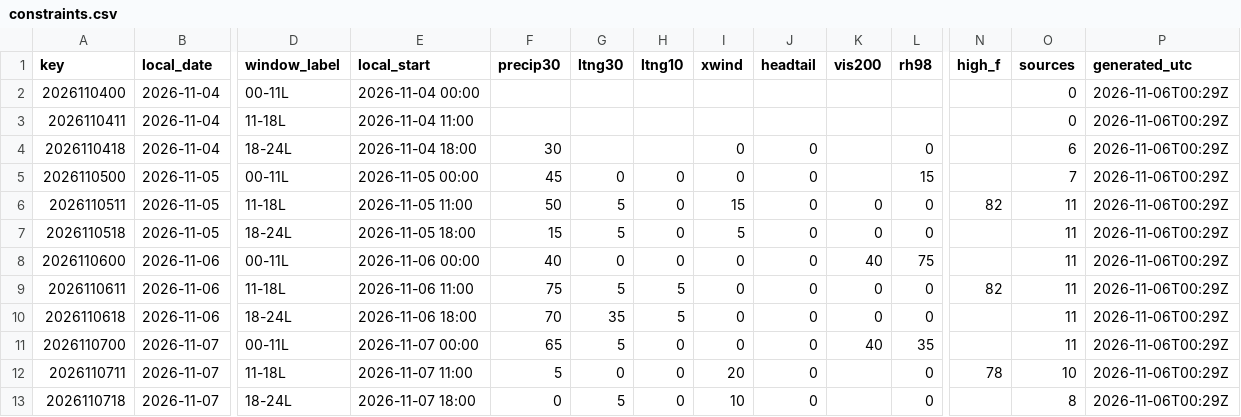
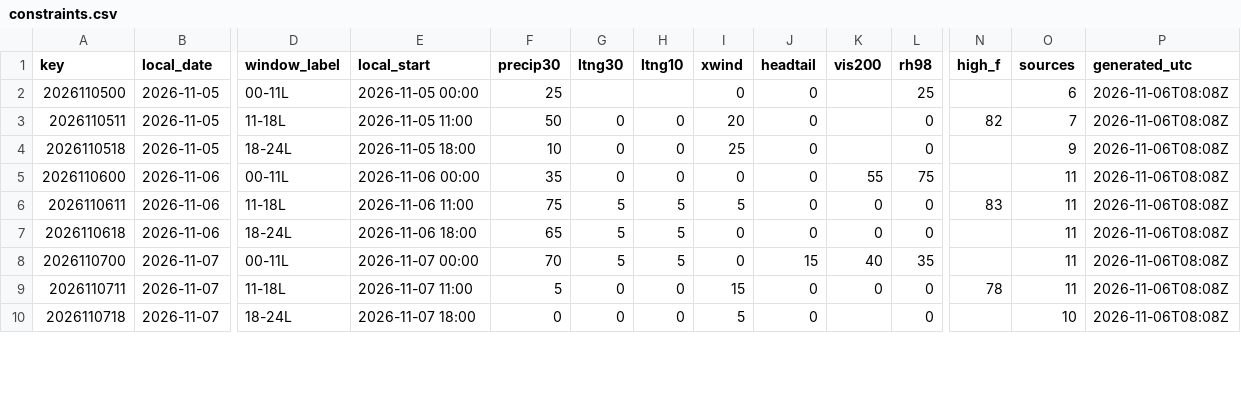
Before and after one commit to cyclonecizek/SLFWeather, a CSV file: docs/data/constraints.csv, drawn as a sheet; only a part is shown, gaps mark what is left out; removed rows and columns are numbered as before the commit, all else as after; rows hold the shown columns only; the diff covers the shown part only; the diff names each change by its address in the sheet, - before the commit and + after, or states it on an @@ line.

```diff
--- a/docs/data/constraints.csv
+++ b/docs/data/constraints.csv
-row 2: 2026110400 | 2026-11-04 | 00-11L | 2026-11-04 00:00 |  |  |  |  |  |  |  |  | 0 | 2026-11-06T00:29Z
-row 3: 2026110411 | 2026-11-04 | 11-18L | 2026-11-04 11:00 |  |  |  |  |  |  |  |  | 0 | 2026-11-06T00:29Z
-row 4: 2026110418 | 2026-11-04 | 18-24L | 2026-11-04 18:00 | 30 |  |  | 0 | 0 |  | 0 |  | 6 | 2026-11-06T00:29Z
-F2 (precip30): 45
+F2 (precip30): 25
-G2 (ltng30): 0
+G2 (ltng30): (empty)
-H2 (ltng10): 0
+H2 (ltng10): (empty)
-L2 (rh98): 15
+L2 (rh98): 25
-O2 (sources): 7
+O2 (sources): 6
-P2:P10 (generated_utc): 2026-11-06T00:29Z
+P2:P10 (generated_utc): 2026-11-06T08:08Z
-G3:G4 (ltng30): 5
+G3:G4 (ltng30): 0
-I3 (xwind): 15
+I3 (xwind): 20
-K3:K4 (vis200): 0
+K3:K4 (vis200): (empty)
-O3 (sources): 11
+O3 (sources): 7
-F4 (precip30): 15
+F4 (precip30): 10
-I4 (xwind): 5
+I4 (xwind): 25
-O4 (sources): 11
+O4 (sources): 9
-F5 (precip30): 40
+F5 (precip30): 35
-K5 (vis200): 40
+K5 (vis200): 55
-I6 (xwind): 0
+I6 (xwind): 5
-N6 (high_f): 82
+N6 (high_f): 83
-F7 (precip30): 70
+F7 (precip30): 65
-G7 (ltng30): 35
+G7 (ltng30): 5
-F8 (precip30): 65
+F8 (precip30): 70
-H8 (ltng10): 0
+H8 (ltng10): 5
-J8 (headtail): 0
+J8 (headtail): 15
-I9 (xwind): 20
+I9 (xwind): 15
-K9 (vis200): (empty)
+K9 (vis200): 0
-O9 (sources): 10
+O9 (sources): 11
-G10 (ltng30): 5
+G10 (ltng30): 0
-I10 (xwind): 10
+I10 (xwind): 5
-O10 (sources): 8
+O10 (sources): 10
```
Also changed, not shown: 3 added rows and 53 edited cells elsewhere in this file, docs/data/GFS_upper_air_KTTS.csv, docs/data/KTTS_ENS_wind.csv, 13 other files.
